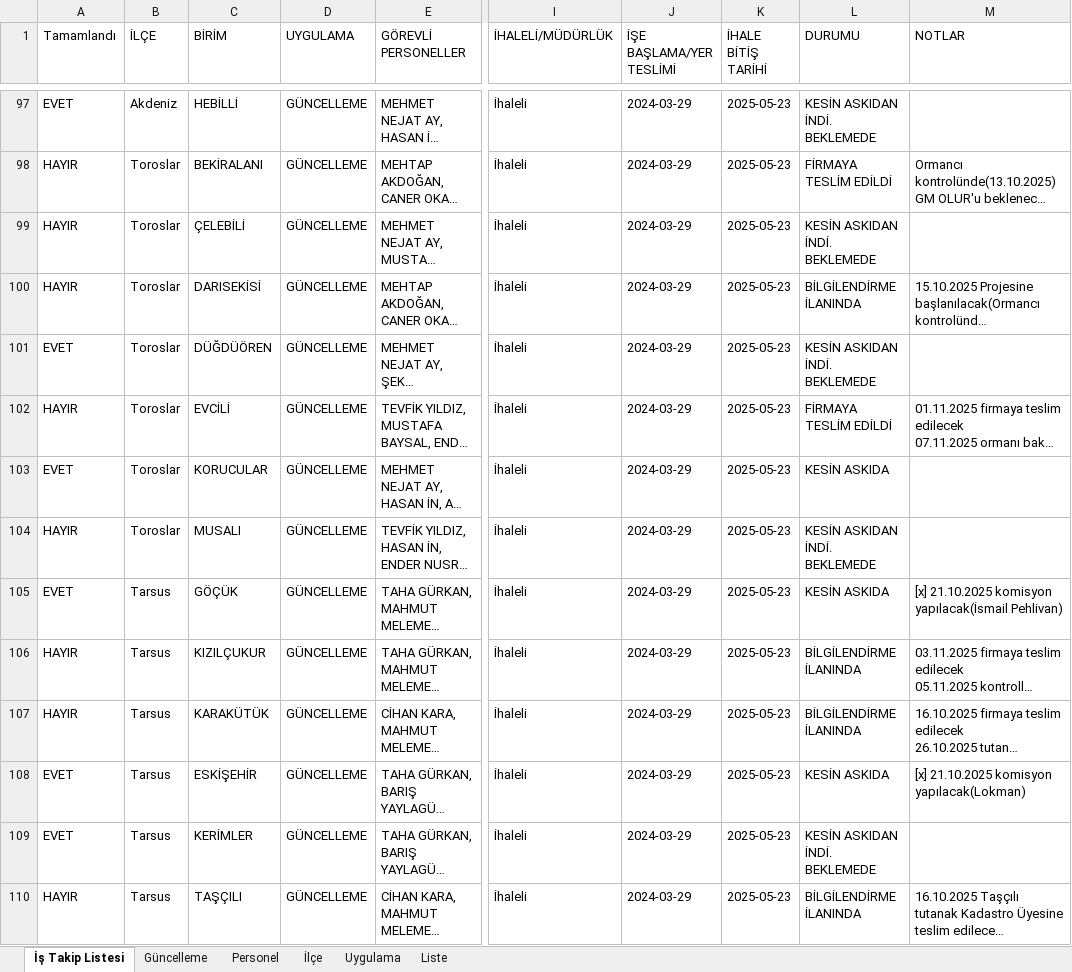
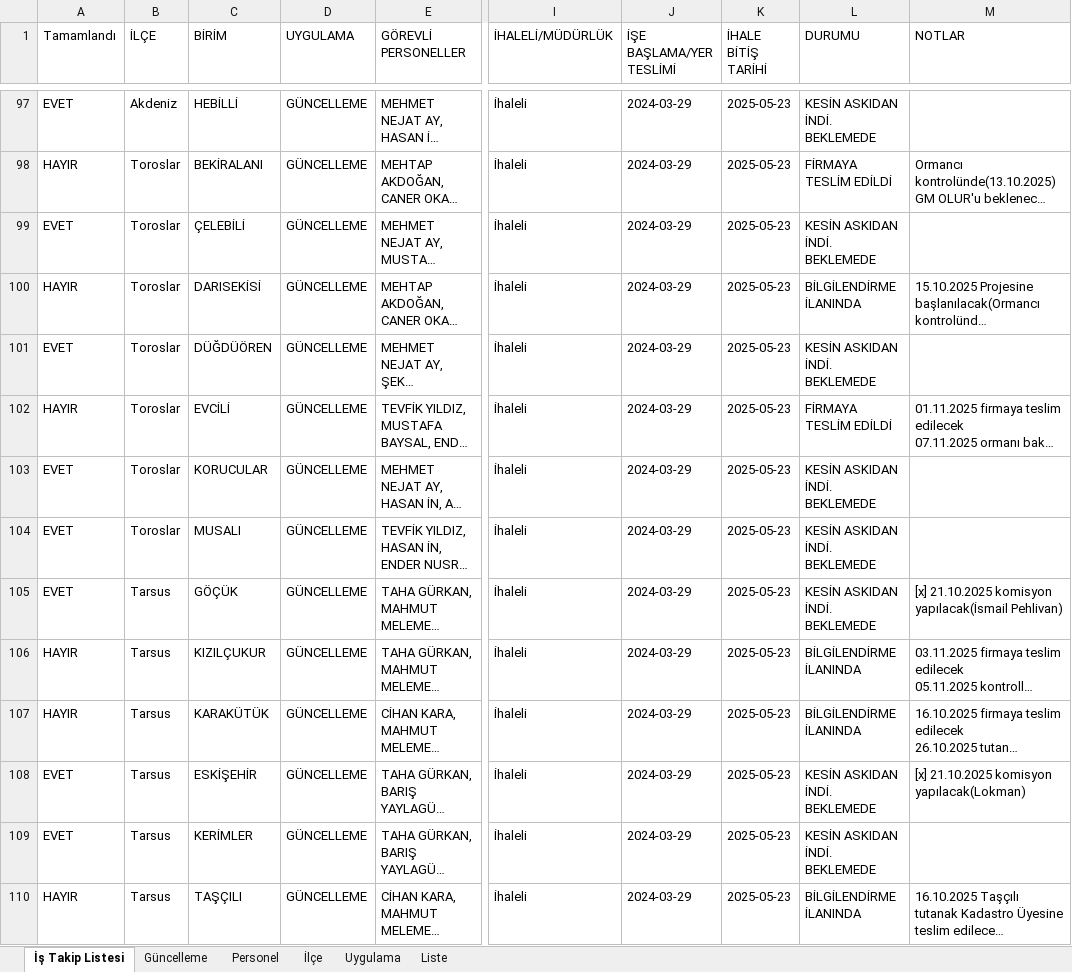
Before and after one commit to gokhangeo/ihale, an Excel workbook: istakip.xlsx, sheet İş Takip Listesi, drawn as a sheet; only a part is shown, gaps mark what is left out; long unchanged cells end in …; values as stored, in another font and other column widths than the file's, no borders; the diff names each change by its address in the sheet, - before the commit and + after, or states it on an @@ line.

Commit message:
İş Takip Güncellemesi - 05.02.2026 15:01:46

```diff
--- a/istakip.xlsx (sheet İş Takip Listesi)
+++ b/istakip.xlsx (sheet İş Takip Listesi)
-A99 (Tamamlandı): HAYIR
+A99 (Tamamlandı): EVET
-L103 (DURUMU): KESİN ASKIDA
+L103 (DURUMU): KESİN ASKIDAN İNDİ. BEKLEMEDE
-A104 (Tamamlandı): HAYIR
+A104 (Tamamlandı): EVET
-L105 (DURUMU): KESİN ASKIDA
+L105 (DURUMU): KESİN ASKIDAN İNDİ. BEKLEMEDE
-L108 (DURUMU): KESİN ASKIDA
+L108 (DURUMU): KESİN ASKIDAN İNDİ. BEKLEMEDE
```
